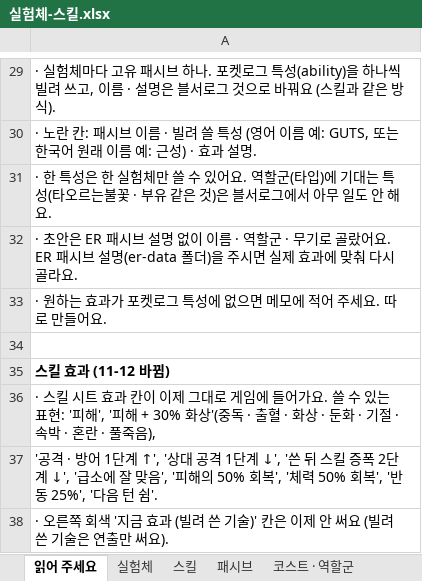
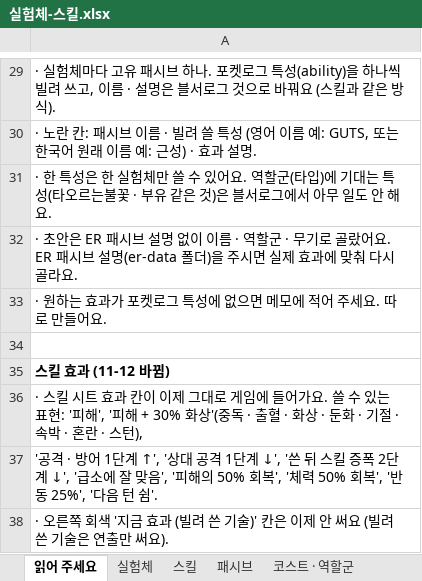
Before and after one commit to SG-pixiv/bseorogue, an Excel workbook: docs/sheets/실험체-스킬.xlsx, sheet 읽어 주세요, drawn as a sheet; only a part is shown, gaps mark what is left out; values as stored, in another font and other column widths than the file's, no borders; the diff names each change by its address in the sheet, - before the commit and + after, or states it on an @@ line.

```diff
--- a/docs/sheets/실험체-스킬.xlsx (sheet 읽어 주세요)
+++ b/docs/sheets/실험체-스킬.xlsx (sheet 읽어 주세요)
-A36: …혼란 · 풀죽음),
+A36: …혼란 · 스턴),
```
Also changed, not shown: sheet 스킬, sheet 포켓몬 기술 예시, sheet 패시브, 25 other files.
